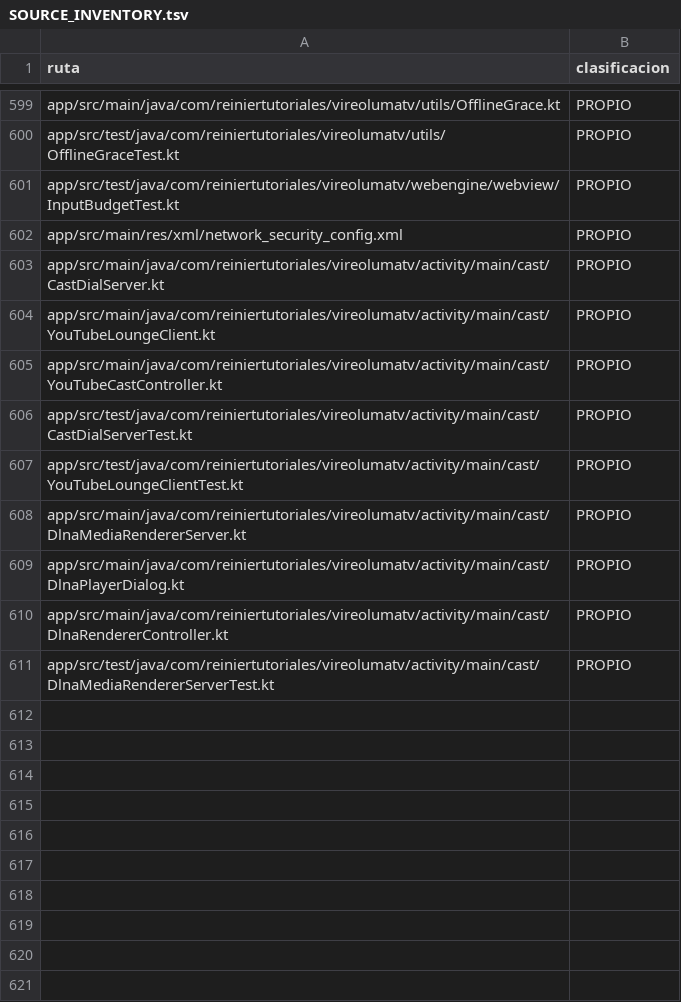
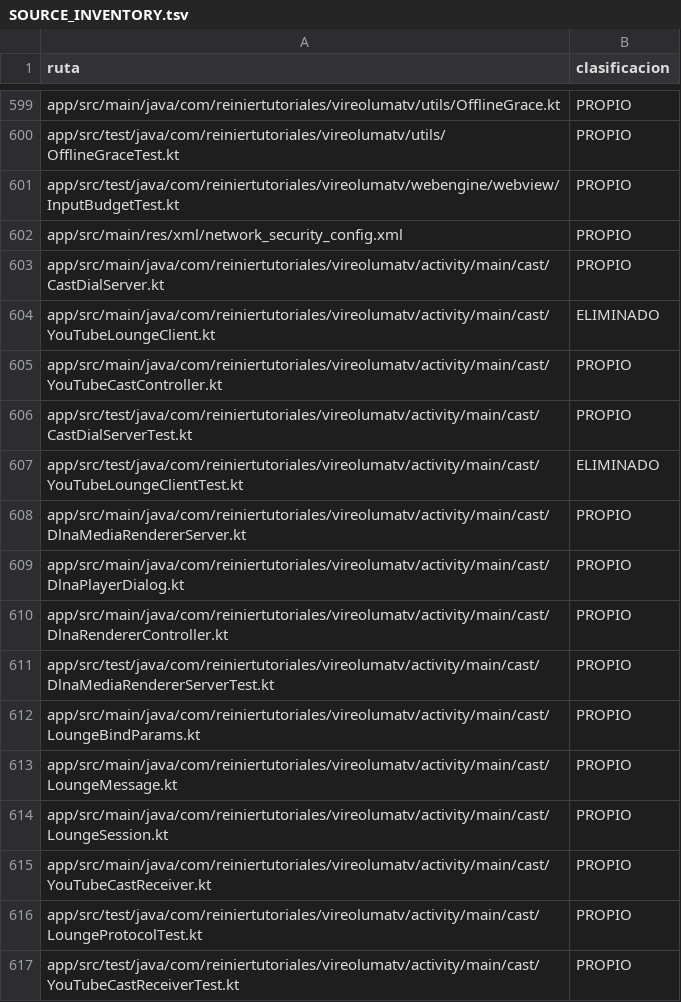
Before and after one commit to ReinierTutoriales/VireoLumaTV-browser, a TSV file: docs/audit/SOURCE_INVENTORY.tsv, drawn as a sheet; only a part is shown, gaps mark what is left out.

Commit message:
feat: portar el receptor de YouTube y YouTube Music de yt-cast-receiver (#288)

```diff
--- a/docs/audit/SOURCE_INVENTORY.tsv
+++ b/docs/audit/SOURCE_INVENTORY.tsv
@@ -603,6 +603,6 @@ app/src/main/res/xml/network_security_config.xml	PROPIO
 app/src/main/java/com/reiniertutoriales/vireolumatv/activity/main/cast/CastDialServer.kt	PROPIO
-app/src/main/java/com/reiniertutoriales/vireolumatv/activity/main/cast/YouTubeLoungeClient.kt	PROPIO
+app/src/main/java/com/reiniertutoriales/vireolumatv/activity/main/cast/YouTubeLoungeClient.kt	ELIMINADO
 app/src/main/java/com/reiniertutoriales/vireolumatv/activity/main/cast/YouTubeCastController.kt	PROPIO
 app/src/test/java/com/reiniertutoriales/vireolumatv/activity/main/cast/CastDialServerTest.kt	PROPIO
-app/src/test/java/com/reiniertutoriales/vireolumatv/activity/main/cast/YouTubeLoungeClientTest.kt	PROPIO
+app/src/test/java/com/reiniertutoriales/vireolumatv/activity/main/cast/YouTubeLoungeClientTest.kt	ELIMINADO
 app/src/main/java/com/reiniertutoriales/vireolumatv/activity/main/cast/DlnaMediaRendererServer.kt	PROPIO
@@ -611 +611,7 @@ app/src/main/java/com/reiniertutoriales/vireolumatv/activity/main/cast/DlnaRende
 app/src/test/java/com/reiniertutoriales/vireolumatv/activity/main/cast/DlnaMediaRendererServerTest.kt	PROPIO
+app/src/main/java/com/reiniertutoriales/vireolumatv/activity/main/cast/LoungeBindParams.kt	PROPIO
+app/src/main/java/com/reiniertutoriales/vireolumatv/activity/main/cast/LoungeMessage.kt	PROPIO
+app/src/main/java/com/reiniertutoriales/vireolumatv/activity/main/cast/LoungeSession.kt	PROPIO
+app/src/main/java/com/reiniertutoriales/vireolumatv/activity/main/cast/YouTubeCastReceiver.kt	PROPIO
+app/src/test/java/com/reiniertutoriales/vireolumatv/activity/main/cast/LoungeProtocolTest.kt	PROPIO
+app/src/test/java/com/reiniertutoriales/vireolumatv/activity/main/cast/YouTubeCastReceiverTest.kt	PROPIO
```
Also changed, not shown: 15 other files.
